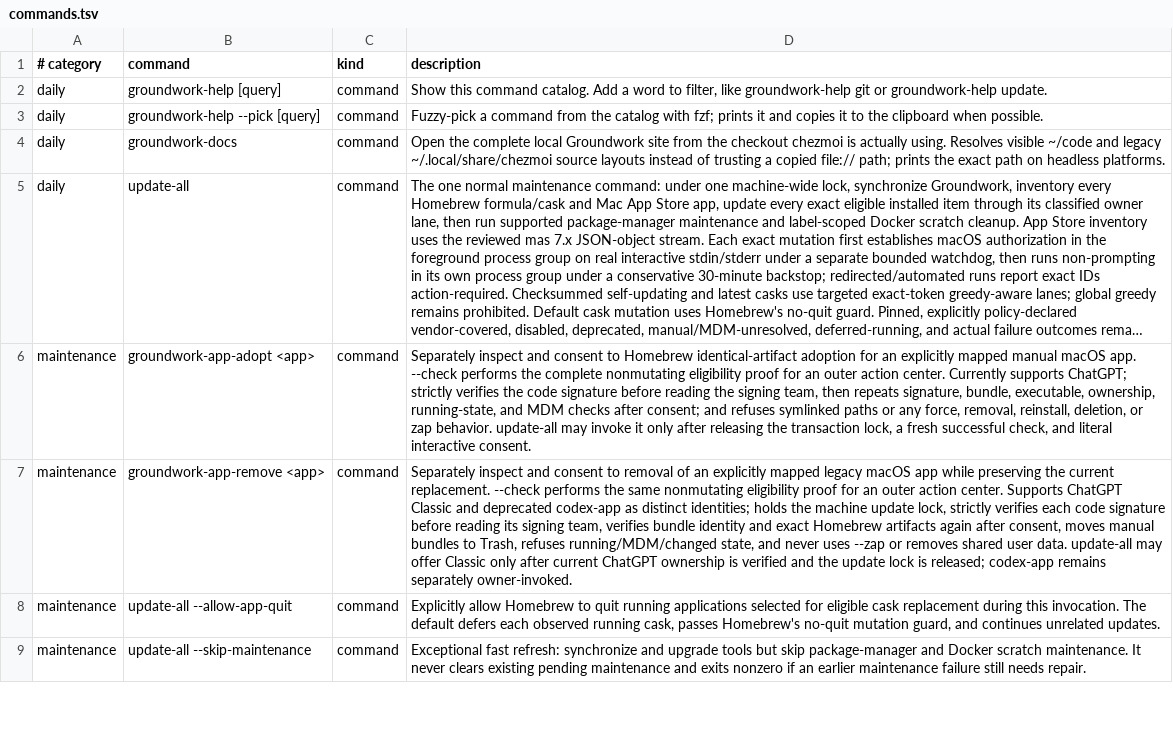
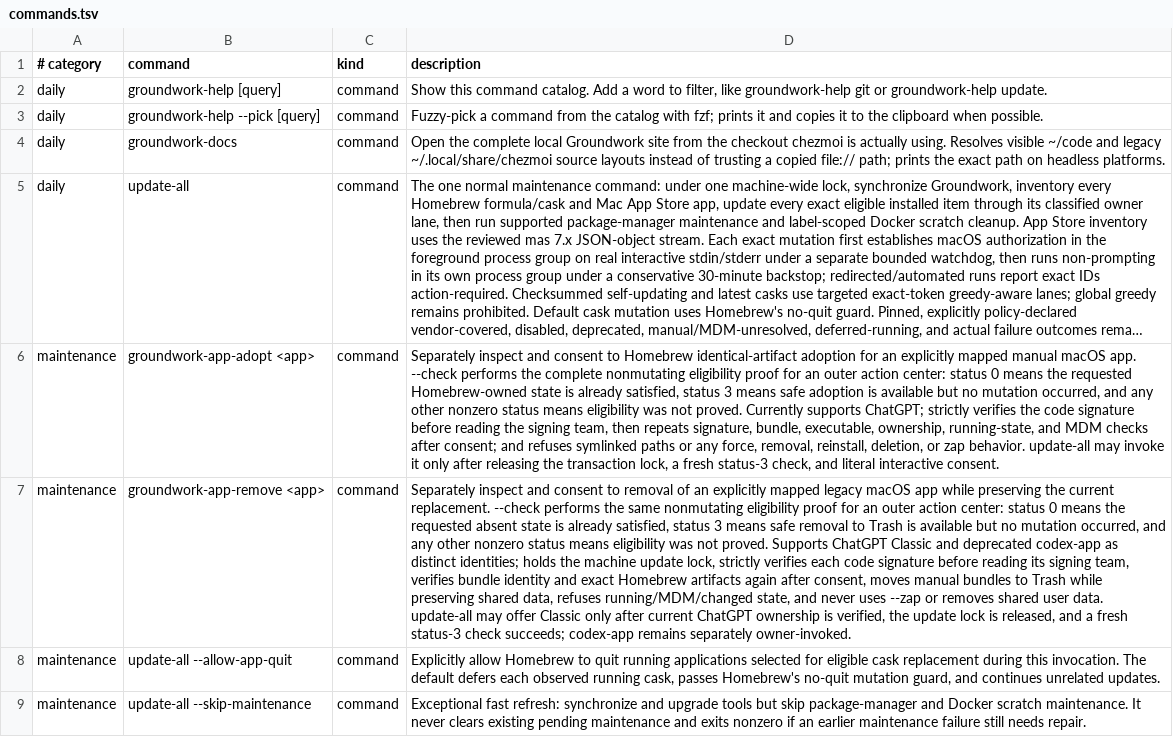
Before and after one commit to jasondockery/groundwork, a TSV file: home/dot_local/share/groundwork/commands.tsv, drawn as a sheet; only a part is shown; long unchanged cells end in …; the diff names each change by its address in the sheet, - before the commit and + after, or states it on an @@ line.

```diff
--- a/home/dot_local/share/groundwork/commands.tsv
+++ b/home/dot_local/share/groundwork/commands.tsv
-D6 (description): …outer action center. Currently supports ChatGPT; strictly verifies the code signature before reading the signing team, then repeats signature, bundle, executable, ownership, running-state, and MDM checks after consent; and refuses symlinked paths or any force, removal, reinstall, deletion, or zap behavior. update-all may invoke it only after releasing the transaction lock, a fresh successful check, and…
+D6 (description): …outer action center: status 0 means the requested Homebrew-owned state is already satisfied, status 3 means safe adoption is available but no mutation occurred, and any other nonzero status means eligibility was not proved. Currently supports ChatGPT; strictly verifies the code signature before reading the signing team, then repeats signature, bundle, executable, ownership, running-state, and MDM checks after consent; and refuses symlinked paths or any force, removal, reinstall, deletion, or zap behavior. update-all may invoke it only after releasing the transaction lock, a fresh status-3 check, and…
-D7 (description): …outer action center. Supports ChatGPT Classic and deprecated codex-app as distinct identities; holds the machine update lock, strictly verifies each code signature before reading its signing team, verifies bundle identity and exact Homebrew artifacts again after consent, moves manual bundles to Trash, refuses running/MDM/changed state, and never uses --zap or removes shared user data. update-all may offer Classic only after current ChatGPT ownership is verified and the update lock is released; codex-app remains…
+D7 (description): …outer action center: status 0 means the requested absent state is already satisfied, status 3 means safe removal to Trash is available but no mutation occurred, and any other nonzero status means eligibility was not proved. Supports ChatGPT Classic and deprecated codex-app as distinct identities; holds the machine update lock, strictly verifies each code signature before reading its signing team, verifies bundle identity and exact Homebrew artifacts again after consent, moves manual bundles to Trash while preserving shared data, refuses running/MDM/changed state, and never uses --zap or removes shared user data. update-all may offer Classic only after current ChatGPT ownership is verified, the update lock is released, and a fresh status-3 check succeeds; codex-app remains…
```
Also changed, not shown: 12 other files.
